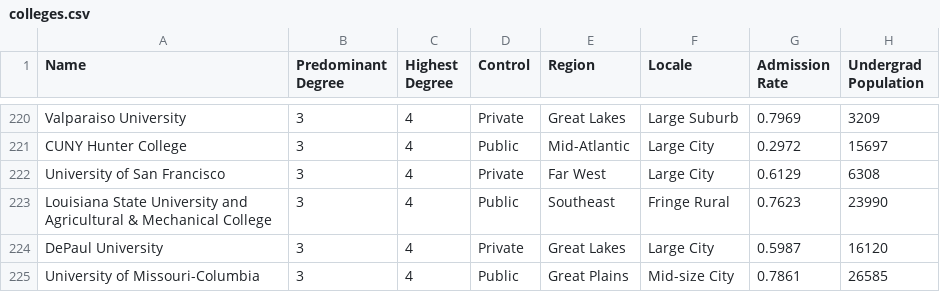
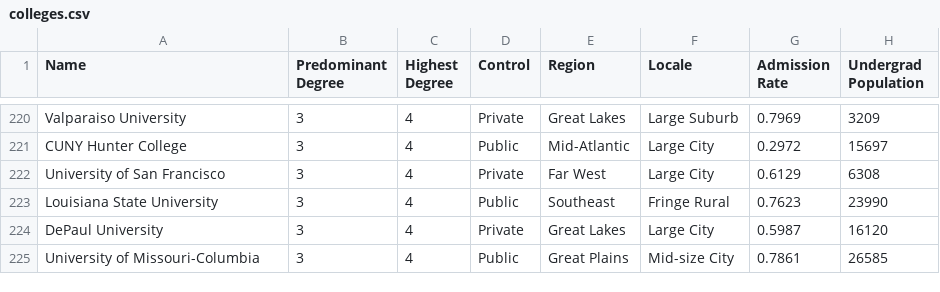
Before and after one commit to jxu645/CS4460_FinalProject, a CSV file: colleges.csv, drawn as a sheet; only a part is shown, gaps mark what is left out; the diff names each change by its address in the sheet, - before the commit and + after, or states it on an @@ line.

```diff
--- a/colleges.csv
+++ b/colleges.csv
-A223 (Name): Louisiana State University and Agricultural & Mechanical College
+A223 (Name): Louisiana State University
```
Also changed, not shown: 3 other files.
